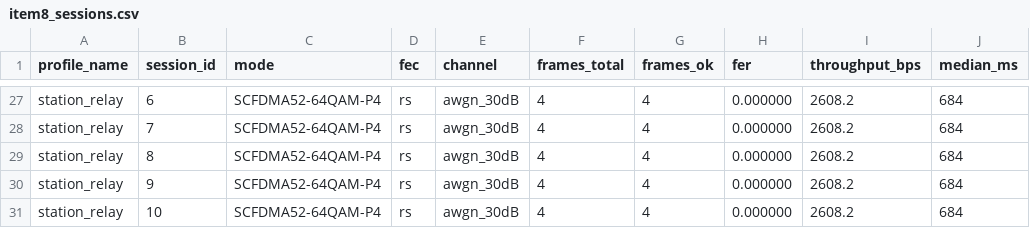
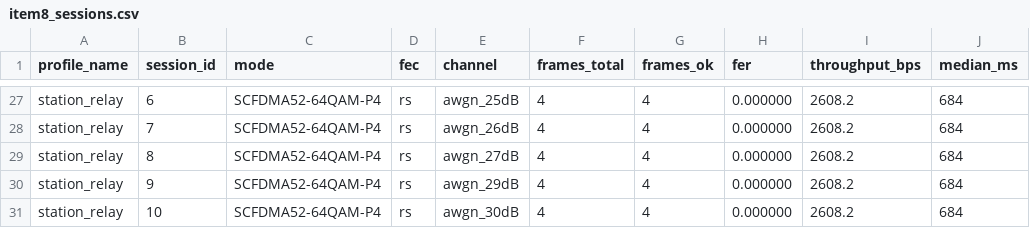
Before and after one commit to dc0sk/OpenPulseHF, a CSV file: docs/test-reports/item8-lab/latest/item8_sessions.csv, drawn as a sheet; only a part is shown, gaps mark what is left out; the diff covers the shown part only; the diff names each change by its address in the sheet, - before the commit and + after, or states it on an @@ line.

Commit message:
fix: address Item 8 PR review on dataset independence
- sweep per-session channel SNR across each profile range to avoid cloned samples
- move field_relay to seeded WattersonGoodF1Snr profile for independent sessions
- derive sessions gate from observed profile summaries (min sessions per profile)
- regenerate item8 session artifacts and refresh validation report metrics

```diff
--- a/docs/test-reports/item8-lab/latest/item8_sessions.csv
+++ b/docs/test-reports/item8-lab/latest/item8_sessions.csv
-E27 (channel): awgn_30dB
+E27 (channel): awgn_25dB
-E28 (channel): awgn_30dB
+E28 (channel): awgn_26dB
-E29 (channel): awgn_30dB
+E29 (channel): awgn_27dB
-E30 (channel): awgn_30dB
+E30 (channel): awgn_29dB
```
Also changed, not shown: 38 edited cells elsewhere in this file, 4 other files.
